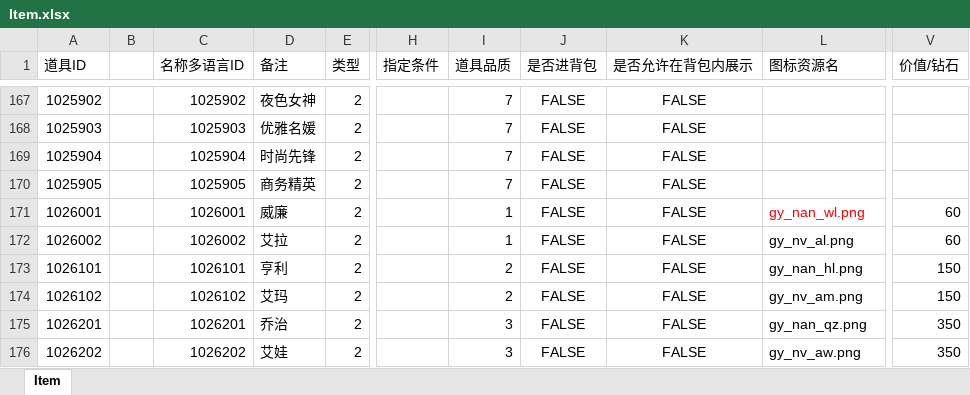
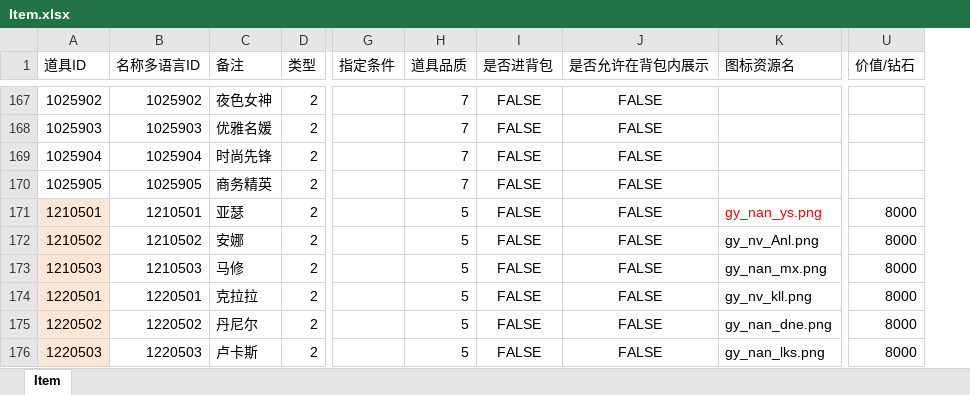
Before and after one commit to yanhailong/jjg2026, an Excel workbook: gm/resources/sample/Item.xlsx, sheet Item, drawn as a sheet; only a part is shown, gaps mark what is left out; values as stored, in another font and other column widths than the file's, no borders; conditional formats not drawn; removed rows and columns are numbered as before the commit, all else as after; the diff covers the shown part only; the diff names each change by its address in the sheet, - before the commit and + after, or states it on an @@ line.

```diff
--- a/gm/resources/sample/Item.xlsx (sheet Item)
+++ b/gm/resources/sample/Item.xlsx (sheet Item)
-column B, empty
-A171 (道具ID): 1026001
+A171 (道具ID): 1210501
-A171:A176 fill: none
+A171:A176 fill: #FCE6D5
-B171 (名称多语言ID): 1026001
+B171 (名称多语言ID): 1210501
-C171 (备注): 威廉
+C171 (备注): 亚瑟
-H171:H172 (道具品质): 1
+H171:H172 (道具品质): 5
-K171 (图标资源名): gy_nan_wl.png
+K171 (图标资源名): gy_nan_ys.png
-U171:U172 (价值/钻石): 60
+U171:U172 (价值/钻石): 8000
-A172 (道具ID): 1026002
+A172 (道具ID): 1210502
-B172 (名称多语言ID): 1026002
+B172 (名称多语言ID): 1210502
-C172 (备注): 艾拉
+C172 (备注): 安娜
-K172 (图标资源名): gy_nv_al.png
+K172 (图标资源名): gy_nv_Anl.png
-A173 (道具ID): 1026101
+A173 (道具ID): 1210503
-B173 (名称多语言ID): 1026101
+B173 (名称多语言ID): 1210503
-C173 (备注): 亨利
+C173 (备注): 马修
-H173:H174 (道具品质): 2
+H173:H174 (道具品质): 5
-K173 (图标资源名): gy_nan_hl.png
+K173 (图标资源名): gy_nan_mx.png
-U173:U174 (价值/钻石): 150
+U173:U174 (价值/钻石): 8000
-A174 (道具ID): 1026102
+A174 (道具ID): 1220501
-B174 (名称多语言ID): 1026102
+B174 (名称多语言ID): 1220501
-C174 (备注): 艾玛
+C174 (备注): 克拉拉
-K174 (图标资源名): gy_nv_am.png
+K174 (图标资源名): gy_nv_kll.png
-A175 (道具ID): 1026201
+A175 (道具ID): 1220502
-B175 (名称多语言ID): 1026201
+B175 (名称多语言ID): 1220502
-C175 (备注): 乔治
+C175 (备注): 丹尼尔
-H175:H176 (道具品质): 3
+H175:H176 (道具品质): 5
-K175 (图标资源名): gy_nan_qz.png
+K175 (图标资源名): gy_nan_dne.png
-U175:U176 (价值/钻石): 350
+U175:U176 (价值/钻石): 8000
-A176 (道具ID): 1026202
+A176 (道具ID): 1220503
-B176 (名称多语言ID): 1026202
+B176 (名称多语言ID): 1220503
-C176 (备注): 艾娃
+C176 (备注): 卢卡斯
-K176 (图标资源名): gy_nv_aw.png
+K176 (图标资源名): gy_nan_lks.png
```
Also changed, not shown: 42 added rows, 20 removed rows, 164 edited cells and cell formats elsewhere in this sheet, formulas that keep their value, hall/resources/sample/Chapterlevel.xlsx, hall/resources/sample/EmployeeLevel.xlsx, 32 other files.
